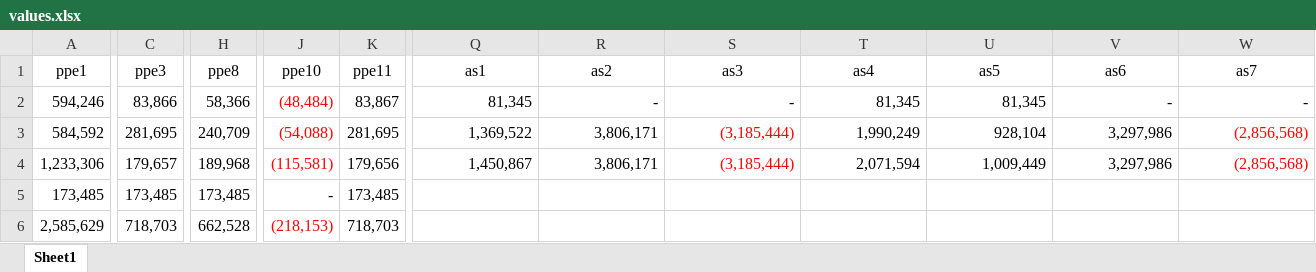
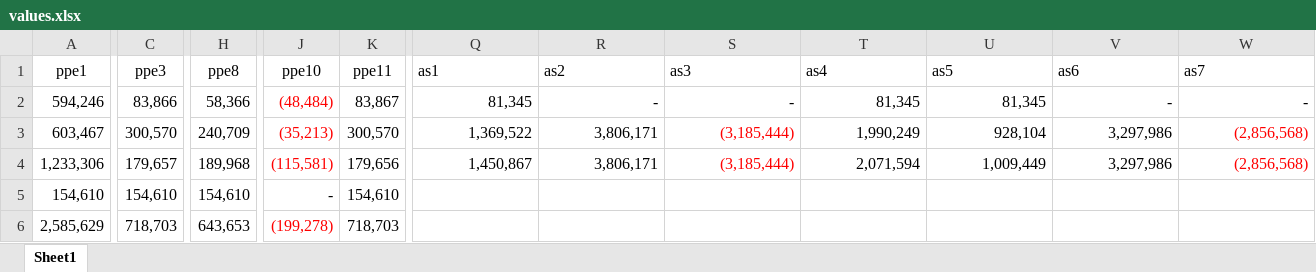
Before and after one commit to joy-hhh/rpa, an Excel workbook: values.xlsx, sheet Sheet1, drawn as a sheet; only a part is shown, gaps mark what is left out; values as stored, in another font and other column widths than the file's, no borders; the diff covers the shown part only; the diff names each change by its address in the sheet, - before the commit and + after, or states it on an @@ line.

```diff
--- a/values.xlsx (sheet Sheet1)
+++ b/values.xlsx (sheet Sheet1)
-Q1:W1 alignment: center
+Q1:W1 alignment: left
-A3 (ppe1): 584,592
+A3 (ppe1): 603,467
-C3 (ppe3): 281,695
+C3 (ppe3): 300,570
-J3 (ppe10): (54,088)
+J3 (ppe10): (35,213)
-K3 (ppe11): 281,695
+K3 (ppe11): 300,570
-A5 (ppe1): 173,485
+A5 (ppe1): 154,610
-C5 (ppe3): 173,485
+C5 (ppe3): 154,610
-H5 (ppe8): 173,485
+H5 (ppe8): 154,610
-K5 (ppe11): 173,485
+K5 (ppe11): 154,610
-H6 (ppe8): 662,528
+H6 (ppe8): 643,653
-J6 (ppe10): (218,153)
+J6 (ppe10): (199,278)
```
Also changed, not shown: cell formats elsewhere in this sheet, formulas that keep their value, 4 other files.
